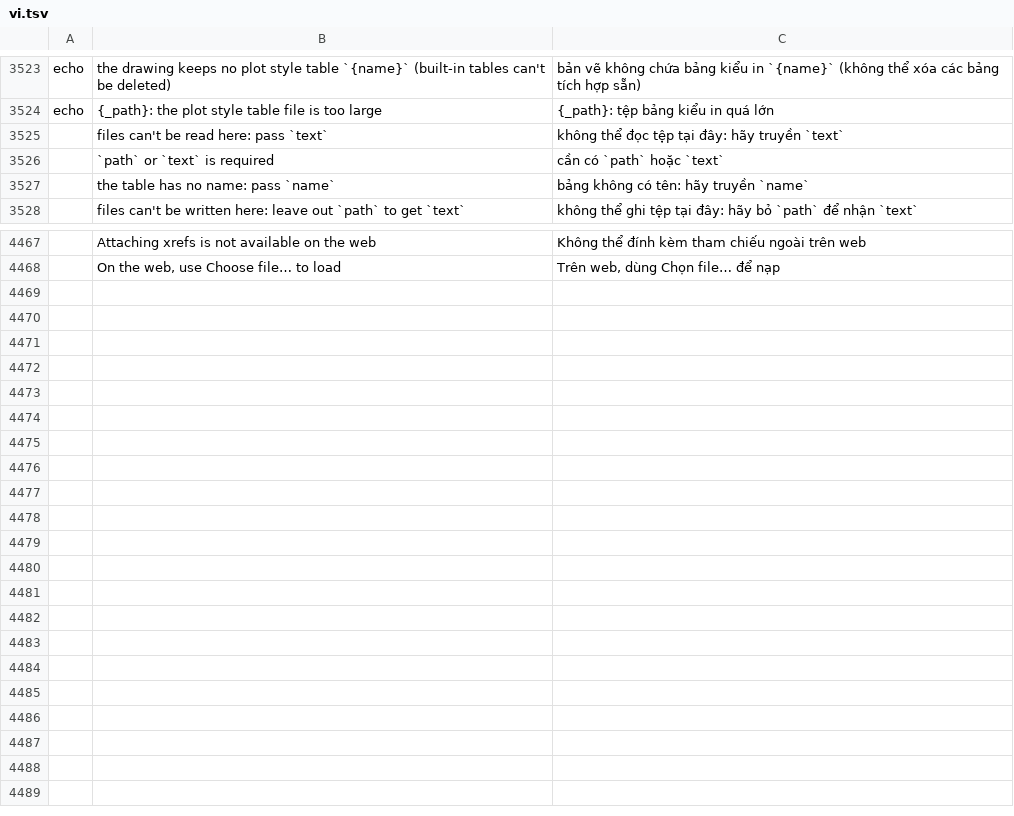
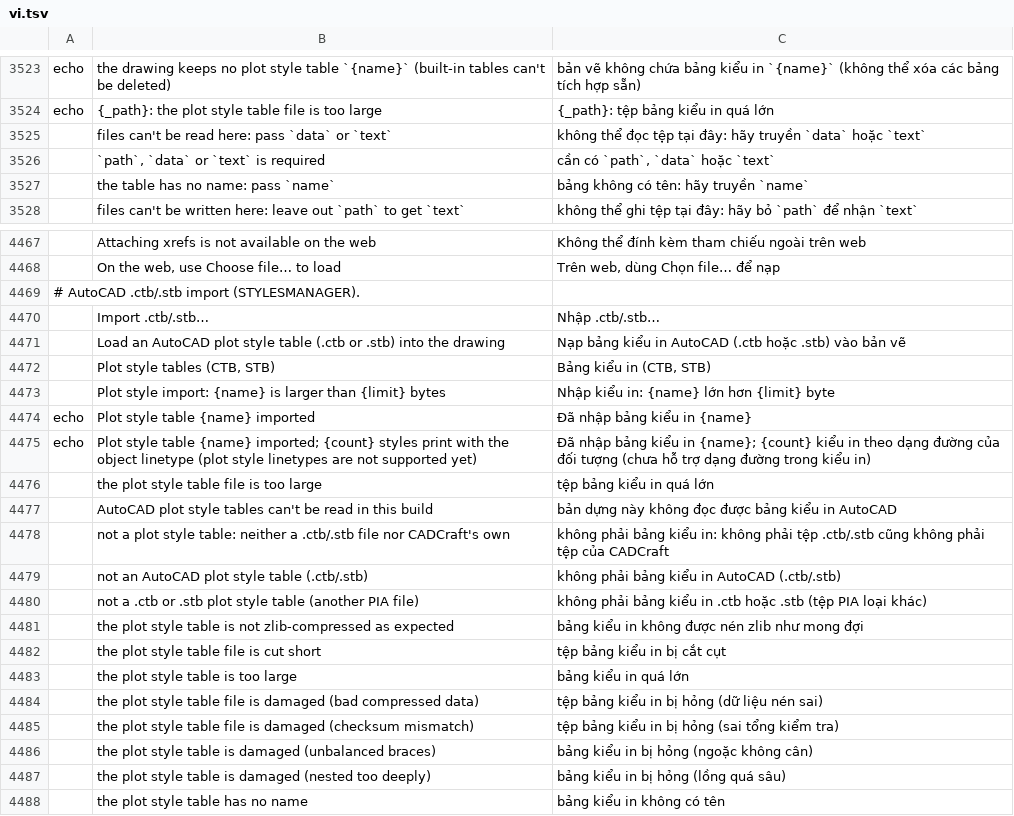
Before and after one commit to tuananhfr/cadcraft, a TSV file: crates/ui-egui/src/i18n/vi.tsv, drawn as a sheet; only a part is shown, gaps mark what is left out; the diff names each change by its address in the sheet, - before the commit and + after, or states it on an @@ line.

Commit message:
Import AutoCAD .ctb and .stb plot style tables
- cadcraft-io: plot_style_file reads the PIAFILEVERSION_2.0 CTBVER1/STBVER1
  header and its zlib text, capped at MAX_TABLE_FILE (declared size and
  inflated output); damaged, truncated, oversized files and zlib bombs are
  errors. Colours 0xC2RRGGBB (RGB) and 0xC3 + index map to the style colour,
  anything else keeps the object colour; grayscale, screening, lineweight
  table indices (255 = object), end/join/fill are mapped; plot style
  linetypes are dropped and counted.
- STYLESMANAGER load takes base64 `data` and reads `path` as bytes; .ctb/.stb
  content goes to a reader hook the apps install (the engine doesn't depend
  on cadcraft-io), and the result reports `unsupportedLinetypes`.
- Plot Style Manager: Import .ctb/.stb... through the host's file picker;
  the web routes it as Purpose::PlotStyle (.ctb,.stb, 4 MB).
- vi/uk translations; not yet tried with a real customer table.

```diff
--- a/crates/ui-egui/src/i18n/vi.tsv
+++ b/crates/ui-egui/src/i18n/vi.tsv
-B3525: files can't be read here: pass `text`
+B3525: files can't be read here: pass `data` or `text`
-C3525: …hãy truyền `text`
+C3525: …hãy truyền `data` hoặc `text`
-B3526: `path` or `text` is required
+B3526: `path`, `data` or `text` is required
-C3526: cần có `path` hoặc `text`
+C3526: cần có `path`, `data` hoặc `text`
+row 4469: # AutoCAD .ctb/.stb import (STYLESMANAGER).
+row 4470:  | Import .ctb/.stb… | Nhập .ctb/.stb…
+row 4471:  | Load an AutoCAD plot style table (.ctb or .stb) into the drawing | Nạp bảng kiểu in AutoCAD (.ctb hoặc .stb) vào bản vẽ
+row 4472:  | Plot style tables (CTB, STB) | Bảng kiểu in (CTB, STB)
+row 4473:  | Plot style import: {name} is larger than {limit} bytes | Nhập kiểu in: {name} lớn hơn {limit} byte
+row 4474: echo | Plot style table {name} imported | Đã nhập bảng kiểu in {name}
+row 4475: echo | Plot style table {name} imported; {count} styles print with the object linetype (plot style linetypes are not supported yet) | Đã nhập bảng kiểu in {name}; {count} kiểu in theo dạng đường của đối tượng (chưa hỗ trợ dạng đường trong kiểu in)
+row 4476:  | the plot style table file is too large | tệp bảng kiểu in quá lớn
+row 4477:  | AutoCAD plot style tables can't be read in this build | bản dựng này không đọc được bảng kiểu in AutoCAD
+row 4478:  | not a plot style table: neither a .ctb/.stb file nor CADCraft's own | không phải bảng kiểu in: không phải tệp .ctb/.stb cũng không phải tệp của CADCraft
+row 4479:  | not an AutoCAD plot style table (.ctb/.stb) | không phải bảng kiểu in AutoCAD (.ctb/.stb)
+row 4480:  | not a .ctb or .stb plot style table (another PIA file) | không phải bảng kiểu in .ctb hoặc .stb (tệp PIA loại khác)
+row 4481:  | the plot style table is not zlib-compressed as expected | bảng kiểu in không được nén zlib như mong đợi
+row 4482:  | the plot style table file is cut short | tệp bảng kiểu in bị cắt cụt
+row 4483:  | the plot style table is too large | bảng kiểu in quá lớn
+row 4484:  | the plot style table file is damaged (bad compressed data) | tệp bảng kiểu in bị hỏng (dữ liệu nén sai)
+row 4485:  | the plot style table file is damaged (checksum mismatch) | tệp bảng kiểu in bị hỏng (sai tổng kiểm tra)
+row 4486:  | the plot style table is damaged (unbalanced braces) | bảng kiểu in bị hỏng (ngoặc không cân)
+row 4487:  | the plot style table is damaged (nested too deeply) | bảng kiểu in bị hỏng (lồng quá sâu)
+row 4488:  | the plot style table has no name | bảng kiểu in không có tên
```
Also changed, not shown: crates/ui-egui/src/i18n/uk.tsv, 15 other files.
